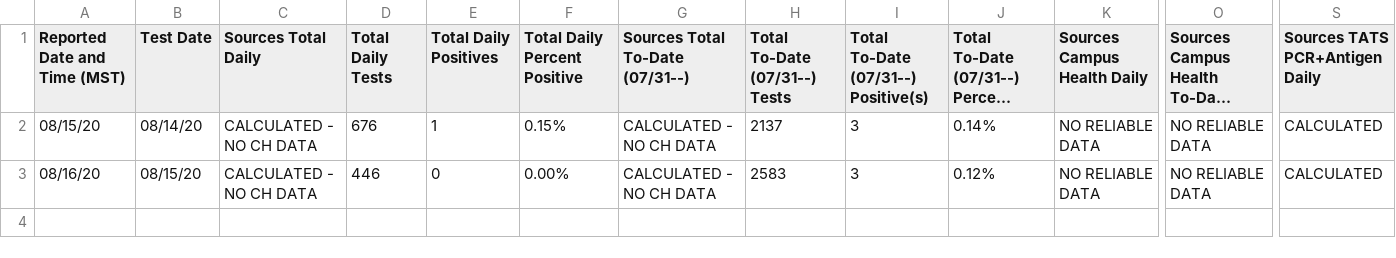
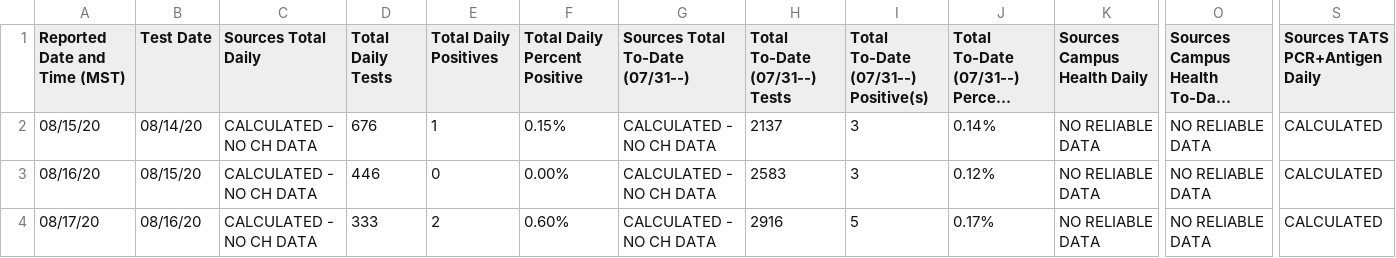
Before and after one commit to astrochun/figshare_actions2, a CSV file: data.csv, drawn as a sheet; only a part is shown, gaps mark what is left out; long unchanged cells end in …; rows hold the shown columns only; the diff names each change by its address in the sheet, - before the commit and + after, or states it on an @@ line.

Commit message:
Update: 2020-08-17

```diff
--- a/data.csv
+++ b/data.csv
+row 4: 08/17/20 | 08/16/20 | CALCULATED - NO CH DATA | 333 | 2 | 0.60% | CALCULATED - NO CH DATA | 2916 | 5 | 0.17% | NO RELIABLE DATA | NO RELIABLE DATA | CALCULATED
```
